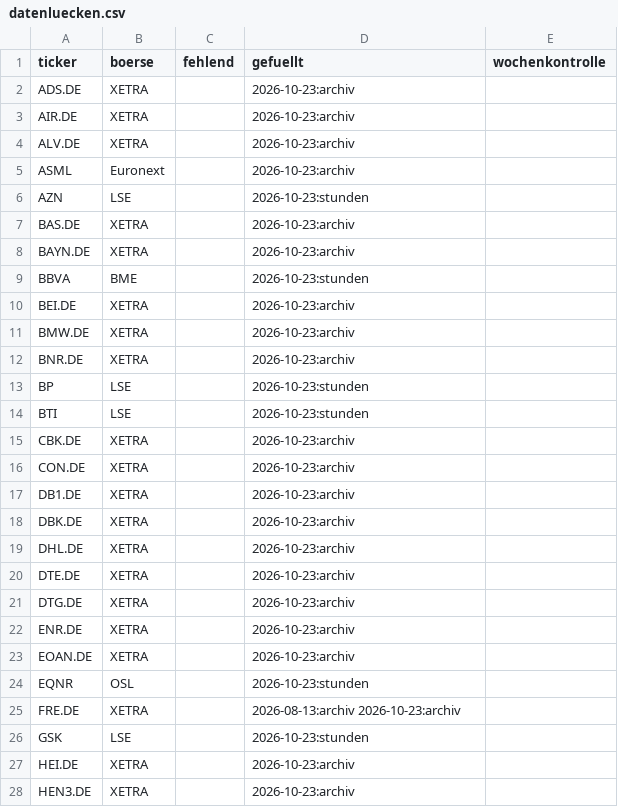
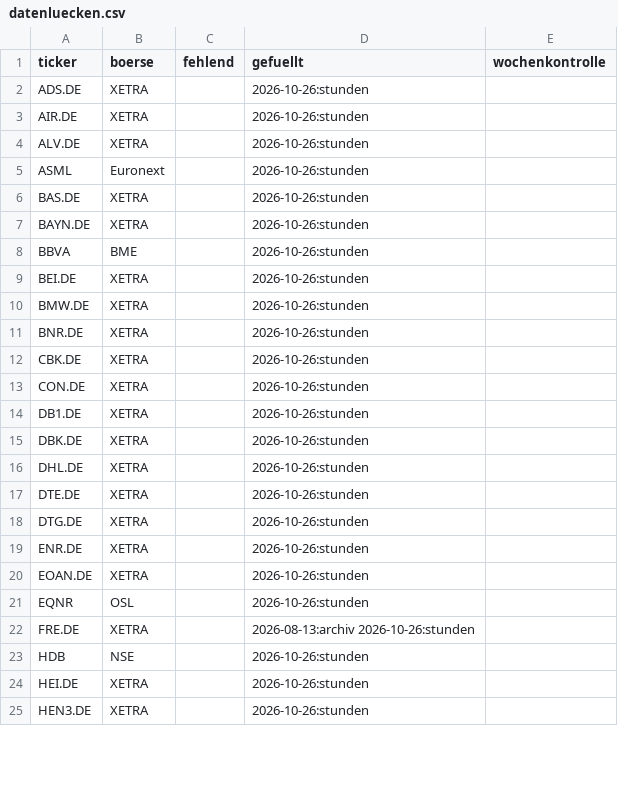
Before and after one commit to hahnpeterph-pixel/boersen-screening, a CSV file: docs/datenluecken.csv, drawn as a sheet; only a part is shown; the diff covers the shown part only.

```diff
--- a/docs/datenluecken.csv
+++ b/docs/datenluecken.csv
@@ -1,28 +1,25 @@
 ticker,boerse,fehlend,gefuellt,wochenkontrolle
-ADS.DE,XETRA,,2026-10-23:archiv,
-AIR.DE,XETRA,,2026-10-23:archiv,
-ALV.DE,XETRA,,2026-10-23:archiv,
-ASML,Euronext,,2026-10-23:archiv,
-AZN,LSE,,2026-10-23:stunden,
-BAS.DE,XETRA,,2026-10-23:archiv,
-BAYN.DE,XETRA,,2026-10-23:archiv,
-BBVA,BME,,2026-10-23:stunden,
-BEI.DE,XETRA,,2026-10-23:archiv,
-BMW.DE,XETRA,,2026-10-23:archiv,
-BNR.DE,XETRA,,2026-10-23:archiv,
-BP,LSE,,2026-10-23:stunden,
-BTI,LSE,,2026-10-23:stunden,
-CBK.DE,XETRA,,2026-10-23:archiv,
-CON.DE,XETRA,,2026-10-23:archiv,
-DB1.DE,XETRA,,2026-10-23:archiv,
-DBK.DE,XETRA,,2026-10-23:archiv,
-DHL.DE,XETRA,,2026-10-23:archiv,
-DTE.DE,XETRA,,2026-10-23:archiv,
-DTG.DE,XETRA,,2026-10-23:archiv,
-ENR.DE,XETRA,,2026-10-23:archiv,
-EOAN.DE,XETRA,,2026-10-23:archiv,
-EQNR,OSL,,2026-10-23:stunden,
-FRE.DE,XETRA,,2026-08-13:archiv 2026-10-23:archiv,
-GSK,LSE,,2026-10-23:stunden,
-HEI.DE,XETRA,,2026-10-23:archiv,
-HEN3.DE,XETRA,,2026-10-23:archiv,
+ADS.DE,XETRA,,2026-10-26:stunden,
+AIR.DE,XETRA,,2026-10-26:stunden,
+ALV.DE,XETRA,,2026-10-26:stunden,
+ASML,Euronext,,2026-10-26:stunden,
+BAS.DE,XETRA,,2026-10-26:stunden,
+BAYN.DE,XETRA,,2026-10-26:stunden,
+BBVA,BME,,2026-10-26:stunden,
+BEI.DE,XETRA,,2026-10-26:stunden,
+BMW.DE,XETRA,,2026-10-26:stunden,
+BNR.DE,XETRA,,2026-10-26:stunden,
+CBK.DE,XETRA,,2026-10-26:stunden,
+CON.DE,XETRA,,2026-10-26:stunden,
+DB1.DE,XETRA,,2026-10-26:stunden,
+DBK.DE,XETRA,,2026-10-26:stunden,
+DHL.DE,XETRA,,2026-10-26:stunden,
+DTE.DE,XETRA,,2026-10-26:stunden,
+DTG.DE,XETRA,,2026-10-26:stunden,
+ENR.DE,XETRA,,2026-10-26:stunden,
+EOAN.DE,XETRA,,2026-10-26:stunden,
+EQNR,OSL,,2026-10-26:stunden,
+FRE.DE,XETRA,,2026-08-13:archiv 2026-10-26:stunden,
+HDB,NSE,,2026-10-26:stunden,
+HEI.DE,XETRA,,2026-10-26:stunden,
+HEN3.DE,XETRA,,2026-10-26:stunden,
```
Also changed, not shown: 2 added rows, 5 removed rows and 26 edited cells elsewhere in this file, docs/analysten.csv, docs/boden/boden_heute.csv, 33 other files.
